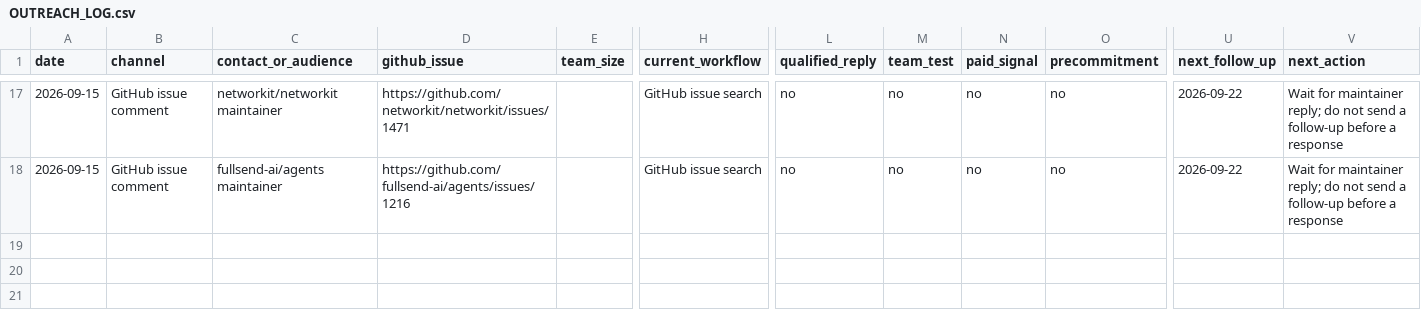
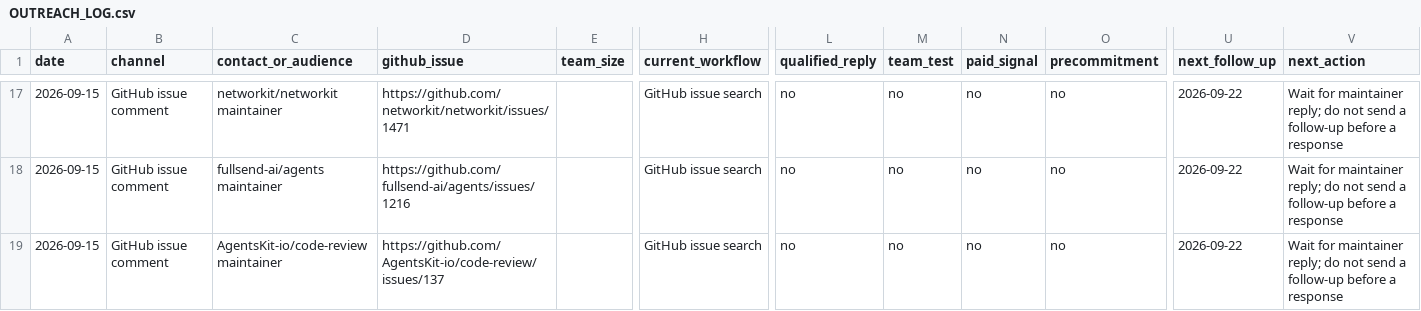
Before and after one commit to GoodJobwilliam/aicraft, a CSV file: OUTREACH_LOG.csv, drawn as a sheet; only a part is shown, gaps mark what is left out; rows hold the shown columns only; the diff names each change by its address in the sheet, - before the commit and + after, or states it on an @@ line.

Commit message:
docs: record AgentsKit outreach

```diff
--- a/OUTREACH_LOG.csv
+++ b/OUTREACH_LOG.csv
+row 19: 2026-09-15 | GitHub issue comment | AgentsKit-io/code-review maintainer | https://github.com/AgentsKit-io/code-review/issues/137 |  | GitHub issue search | no | no | no | no | 2026-09-22 | Wait for maintainer reply; do not send a follow-up before a response
```
Also changed, not shown: 4 other files.
